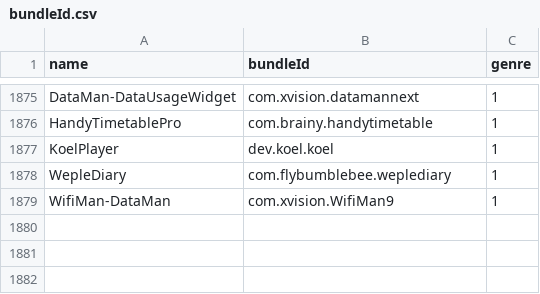
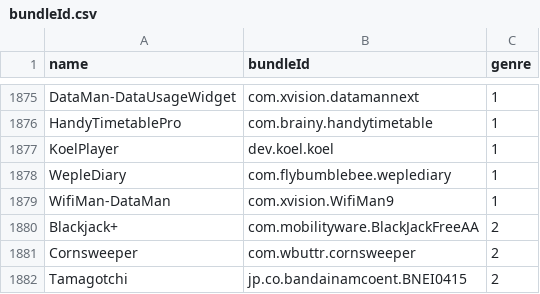
Before and after one commit to apptesters-org/Repo, a CSV file: bundleId.csv, drawn as a sheet; only a part is shown, gaps mark what is left out; the diff names each change by its address in the sheet, - before the commit and + after, or states it on an @@ line.

```diff
--- a/bundleId.csv
+++ b/bundleId.csv
+row 1880: Blackjack+ | com.mobilityware.BlackJackFreeAA | 2
+row 1881: Cornsweeper | com.wbuttr.cornsweeper | 2
+row 1882: Tamagotchi | jp.co.bandainamcoent.BNEI0415 | 2
```
Also changed, not shown: 5 other files.
